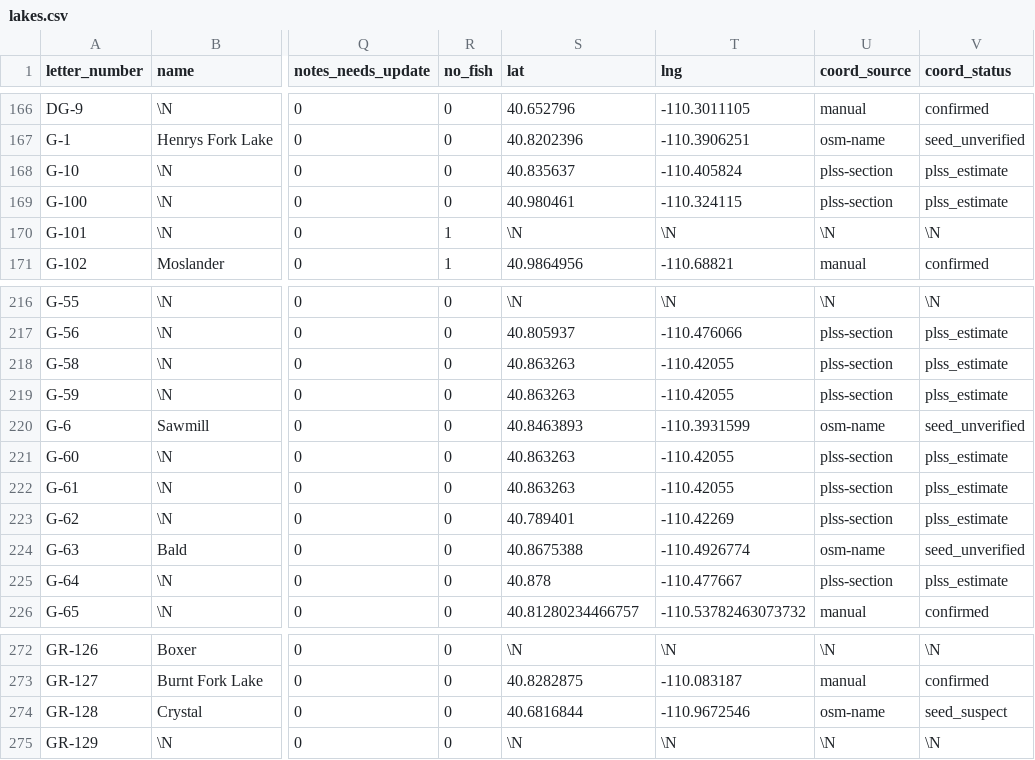
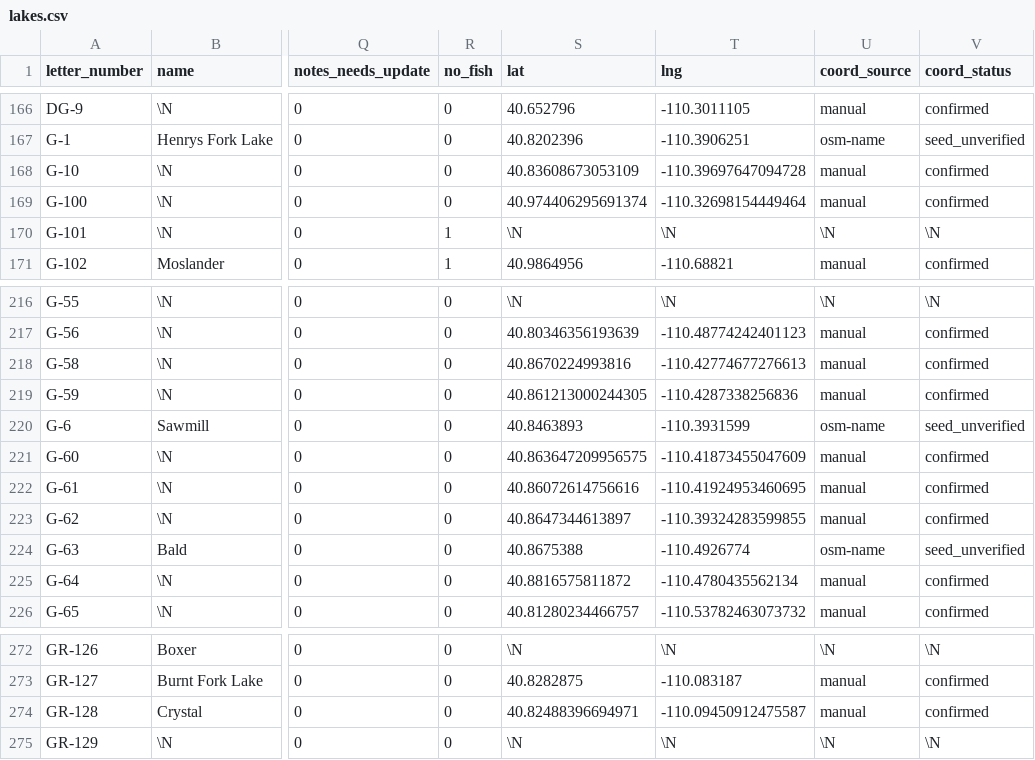
Before and after one commit to jedwood/uintas100, a CSV file: data/seeds/lakes.csv, drawn as a sheet; only a part is shown, gaps mark what is left out; the diff covers the shown part only; the diff names each change by its address in the sheet, - before the commit and + after, or states it on an @@ line.

```diff
--- a/data/seeds/lakes.csv
+++ b/data/seeds/lakes.csv
-S168 (lat): 40.835637
+S168 (lat): 40.83608673053109
-T168 (lng): -110.405824
+T168 (lng): -110.39697647094728
-U168:U169 (coord_source): plss-section
+U168:U169 (coord_source): manual
-V168:V169 (coord_status): plss_estimate
+V168:V169 (coord_status): confirmed
-S169 (lat): 40.980461
+S169 (lat): 40.974406295691374
-T169 (lng): -110.324115
+T169 (lng): -110.32698154449464
-S217 (lat): 40.805937
+S217 (lat): 40.80346356193639
-T217 (lng): -110.476066
+T217 (lng): -110.48774242401123
-U217:U219 (coord_source): plss-section
+U217:U219 (coord_source): manual
-V217:V219 (coord_status): plss_estimate
+V217:V219 (coord_status): confirmed
-S218 (lat): 40.863263
+S218 (lat): 40.8670224993816
-T218 (lng): -110.42055
+T218 (lng): -110.42774677276613
-S219 (lat): 40.863263
+S219 (lat): 40.861213000244305
-T219 (lng): -110.42055
+T219 (lng): -110.4287338256836
-S221 (lat): 40.863263
+S221 (lat): 40.863647209956575
-T221 (lng): -110.42055
+T221 (lng): -110.41873455047609
-U221:U223 (coord_source): plss-section
+U221:U223 (coord_source): manual
-V221:V223 (coord_status): plss_estimate
+V221:V223 (coord_status): confirmed
-S222 (lat): 40.863263
+S222 (lat): 40.86072614756616
-T222 (lng): -110.42055
+T222 (lng): -110.41924953460695
-S223 (lat): 40.789401
+S223 (lat): 40.8647344613897
-T223 (lng): -110.42269
+T223 (lng): -110.39324283599855
-S225 (lat): 40.878
+S225 (lat): 40.8816575811872
-T225 (lng): -110.477667
+T225 (lng): -110.4780435562134
-U225 (coord_source): plss-section
+U225 (coord_source): manual
-V225 (coord_status): plss_estimate
+V225 (coord_status): confirmed
-S274 (lat): 40.6816844
+S274 (lat): 40.82488396694971
-T274 (lng): -110.9672546
+T274 (lng): -110.09450912475587
-U274 (coord_source): osm-name
+U274 (coord_source): manual
-V274 (coord_status): seed_suspect
+V274 (coord_status): confirmed
```
Also changed, not shown: 80 edited cells elsewhere in this file, 3 other files.
